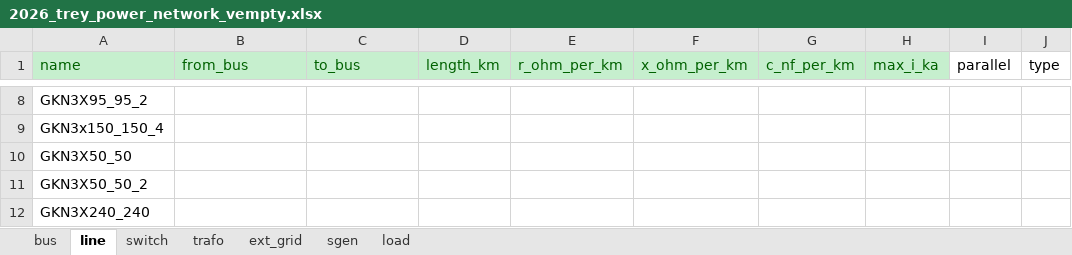
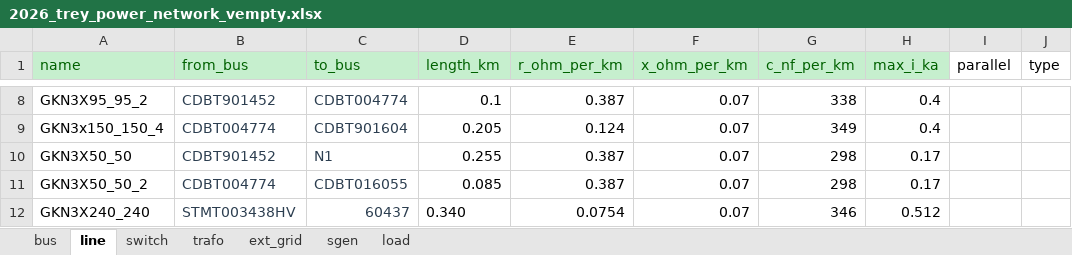
Before and after one commit to Cristopher-MAT/rhtlab_2026_CMAT_ZH, an Excel workbook: mini-projet-trey_HZ-CMAT/mini-projet-trey/annexes/2026_trey_power_network_vempty.xlsx, sheet line, drawn as a sheet; only a part is shown, gaps mark what is left out; values as stored, in another font and other column widths than the file's, no borders; the diff covers the shown part only; the diff names each change by its address in the sheet, - before the commit and + after, or states it on an @@ line.

```diff
--- a/mini-projet-trey_HZ-CMAT/mini-projet-trey/annexes/2026_trey_power_network_vempty.xlsx (sheet line)
+++ b/mini-projet-trey_HZ-CMAT/mini-projet-trey/annexes/2026_trey_power_network_vempty.xlsx (sheet line)
-B8 (from_bus): (empty)
+B8 (from_bus): CDBT901452
-C8 (to_bus): (empty)
+C8 (to_bus): CDBT004774
-D8 (length_km): (empty)
+D8 (length_km): 0.1
-E8 (r_ohm_per_km): (empty)
+E8 (r_ohm_per_km): 0.387
-F8:F12 (x_ohm_per_km): (empty)
+F8:F12 (x_ohm_per_km): 0.07
-G8 (c_nf_per_km): (empty)
+G8 (c_nf_per_km): 338
-H8:H9 (max_i_ka): (empty)
+H8:H9 (max_i_ka): 0.4
-B9 (from_bus): (empty)
+B9 (from_bus): CDBT004774
-C9 (to_bus): (empty)
+C9 (to_bus): CDBT901604
-D9 (length_km): (empty)
+D9 (length_km): 0.205
-E9 (r_ohm_per_km): (empty)
+E9 (r_ohm_per_km): 0.124
-G9 (c_nf_per_km): (empty)
+G9 (c_nf_per_km): 349
-B10 (from_bus): (empty)
+B10 (from_bus): CDBT901452
-C10 (to_bus): (empty)
+C10 (to_bus): N1
-D10 (length_km): (empty)
+D10 (length_km): 0.255
-E10:E11 (r_ohm_per_km): (empty)
+E10:E11 (r_ohm_per_km): 0.387
-G10:G11 (c_nf_per_km): (empty)
+G10:G11 (c_nf_per_km): 298
-H10:H11 (max_i_ka): (empty)
+H10:H11 (max_i_ka): 0.17
-B11 (from_bus): (empty)
+B11 (from_bus): CDBT004774
-C11 (to_bus): (empty)
+C11 (to_bus): CDBT016055
-D11 (length_km): (empty)
+D11 (length_km): 0.085
-B12 (from_bus): (empty)
+B12 (from_bus): STMT003438HV
-C12 (to_bus): (empty)
+C12 (to_bus): 60437
-D12 (length_km): (empty)
+D12 (length_km): 0.340
-E12 (r_ohm_per_km): (empty)
+E12 (r_ohm_per_km): 0.0754
-G12 (c_nf_per_km): (empty)
+G12 (c_nf_per_km): 346
-H12 (max_i_ka): (empty)
+H12 (max_i_ka): 0.512
```
Also changed, not shown: 42 edited cells elsewhere in this sheet, sheet load, sheet bus, sheet ext_grid, 7 other files.
